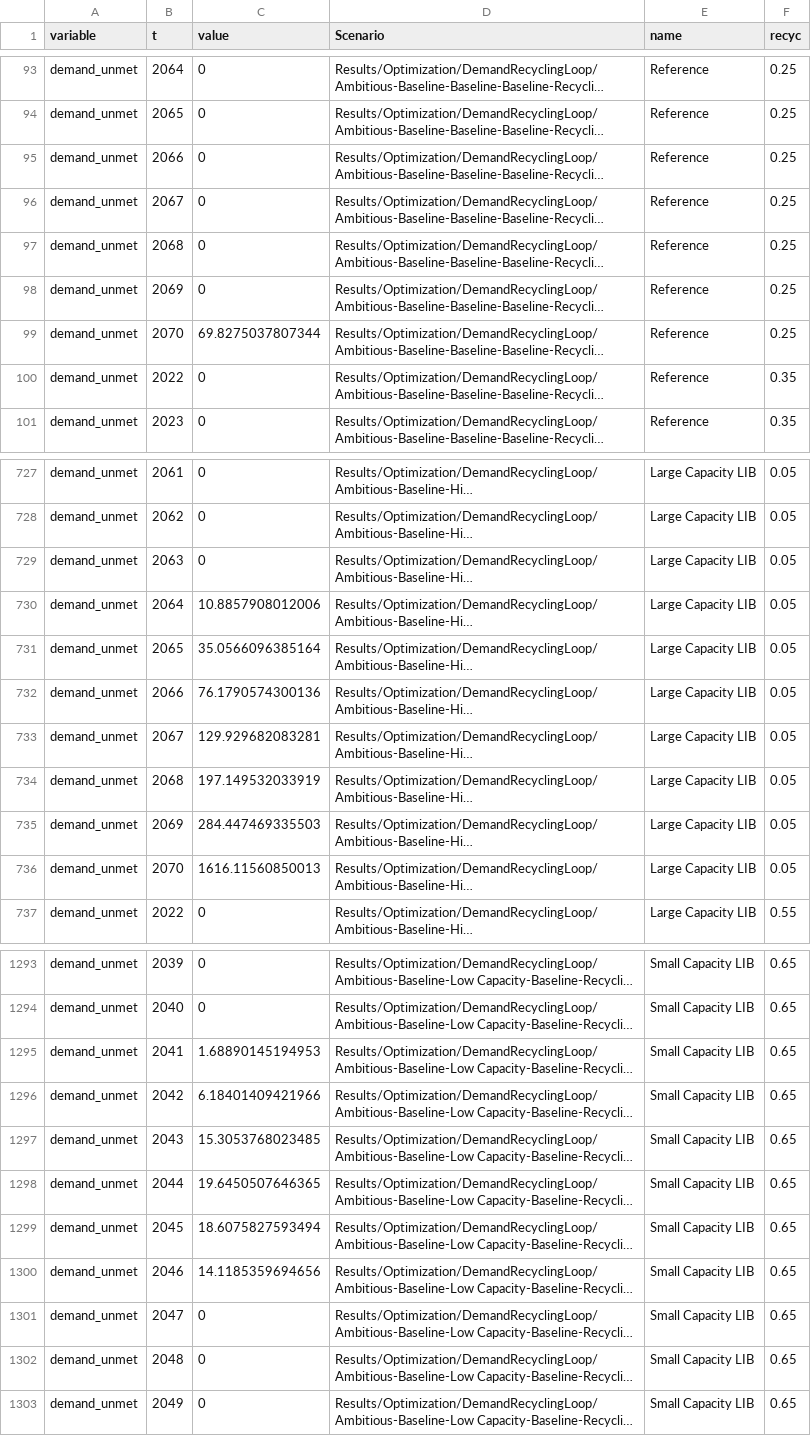
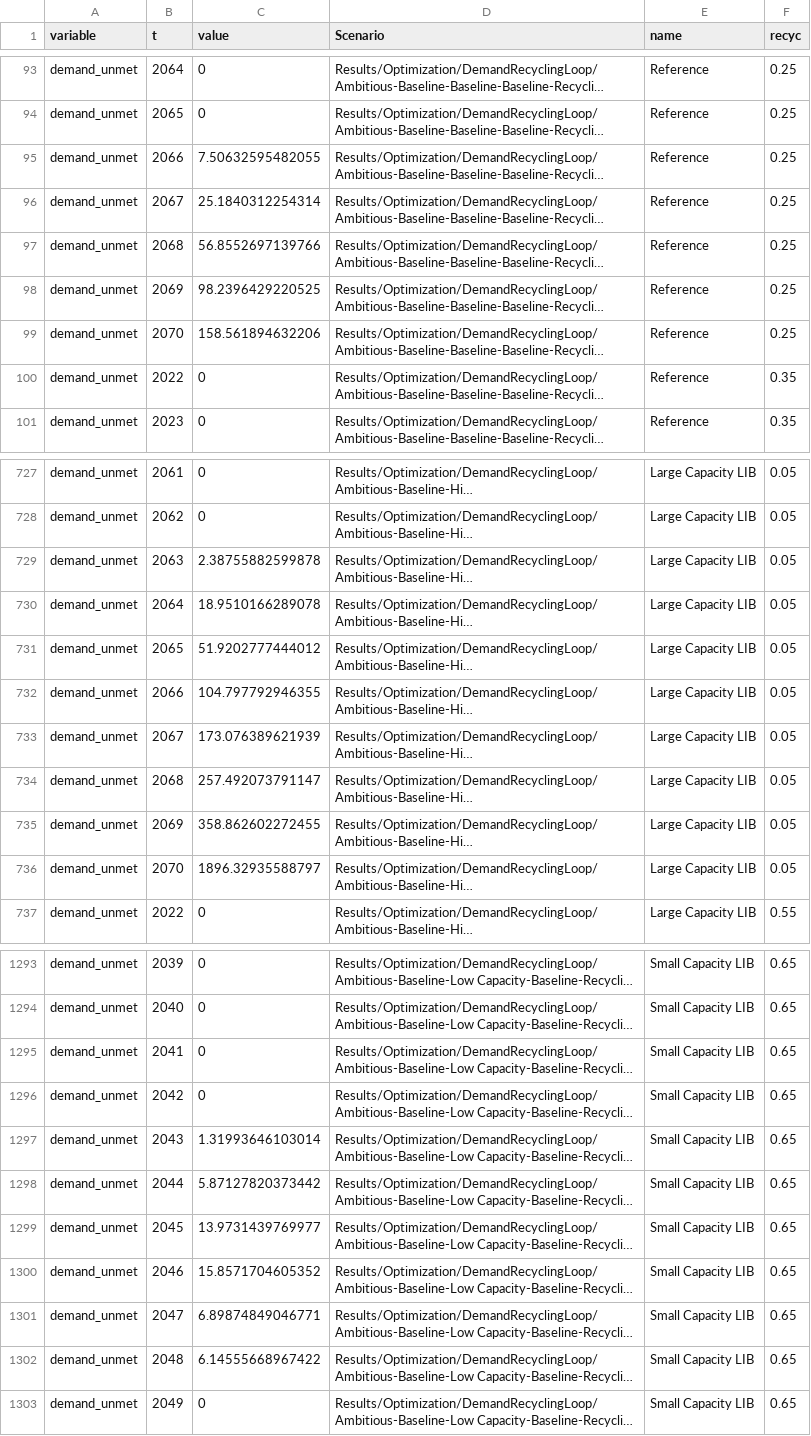
Before and after one commit to pmbusch/Lithium-Supply, a CSV file: Results/Data_RecyclingLoop_slack.csv, drawn as a sheet; only a part is shown, gaps mark what is left out; long unchanged cells end in …; the diff covers the shown part only; the diff names each change by its address in the sheet, - before the commit and + after, or states it on an @@ line.

```diff
--- a/Results/Data_RecyclingLoop_slack.csv
+++ b/Results/Data_RecyclingLoop_slack.csv
-C95 (value): 0
+C95 (value): 7.50632595482055
-C96 (value): 0
+C96 (value): 25.1840312254314
-C97 (value): 0
+C97 (value): 56.8552697139766
-C98 (value): 0
+C98 (value): 98.2396429220525
-C99 (value): 69.8275037807344
+C99 (value): 158.561894632206
-C729 (value): 0
+C729 (value): 2.38755882599878
-C730 (value): 10.8857908012006
+C730 (value): 18.9510166289078
-C731 (value): 35.0566096385164
+C731 (value): 51.9202777444012
-C732 (value): 76.1790574300136
+C732 (value): 104.797792946355
-C733 (value): 129.929682083281
+C733 (value): 173.076389621939
-C734 (value): 197.149532033919
+C734 (value): 257.492073791147
-C735 (value): 284.447469335503
+C735 (value): 358.862602272455
-C736 (value): 1616.11560850013
+C736 (value): 1896.32935588797
-C1295 (value): 1.68890145194953
+C1295 (value): 0
-C1296 (value): 6.18401409421966
+C1296 (value): 0
-C1297 (value): 15.3053768023485
+C1297 (value): 1.31993646103014
-C1298 (value): 19.6450507646365
+C1298 (value): 5.87127820373442
-C1299 (value): 18.6075827593494
+C1299 (value): 13.9731439769977
-C1300 (value): 14.1185359694656
+C1300 (value): 15.8571704605352
-C1301 (value): 0
+C1301 (value): 6.89874849046771
-C1302 (value): 0
+C1302 (value): 6.14555668967422
```
Also changed, not shown: 175 edited cells elsewhere in this file, Results/Data_DiscountRate_slack.csv, Results/Data_Fig5B_slack.csv, 2 other files.
